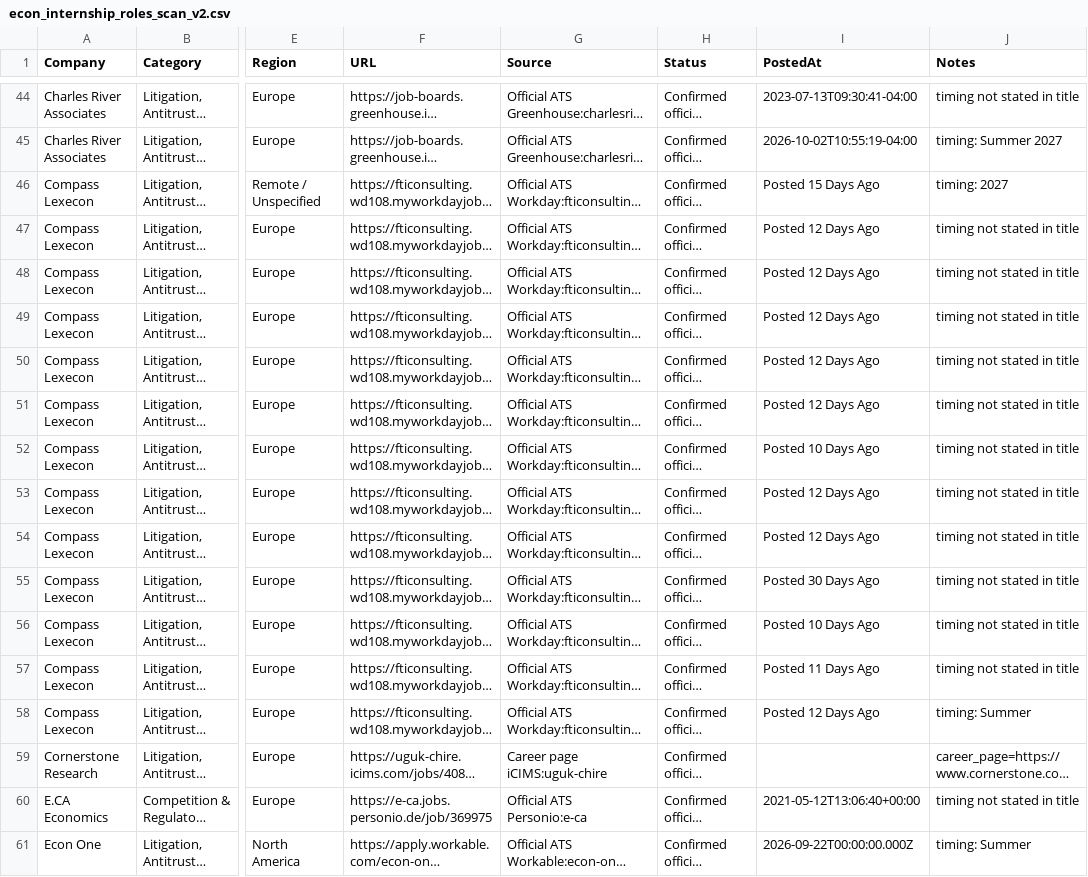
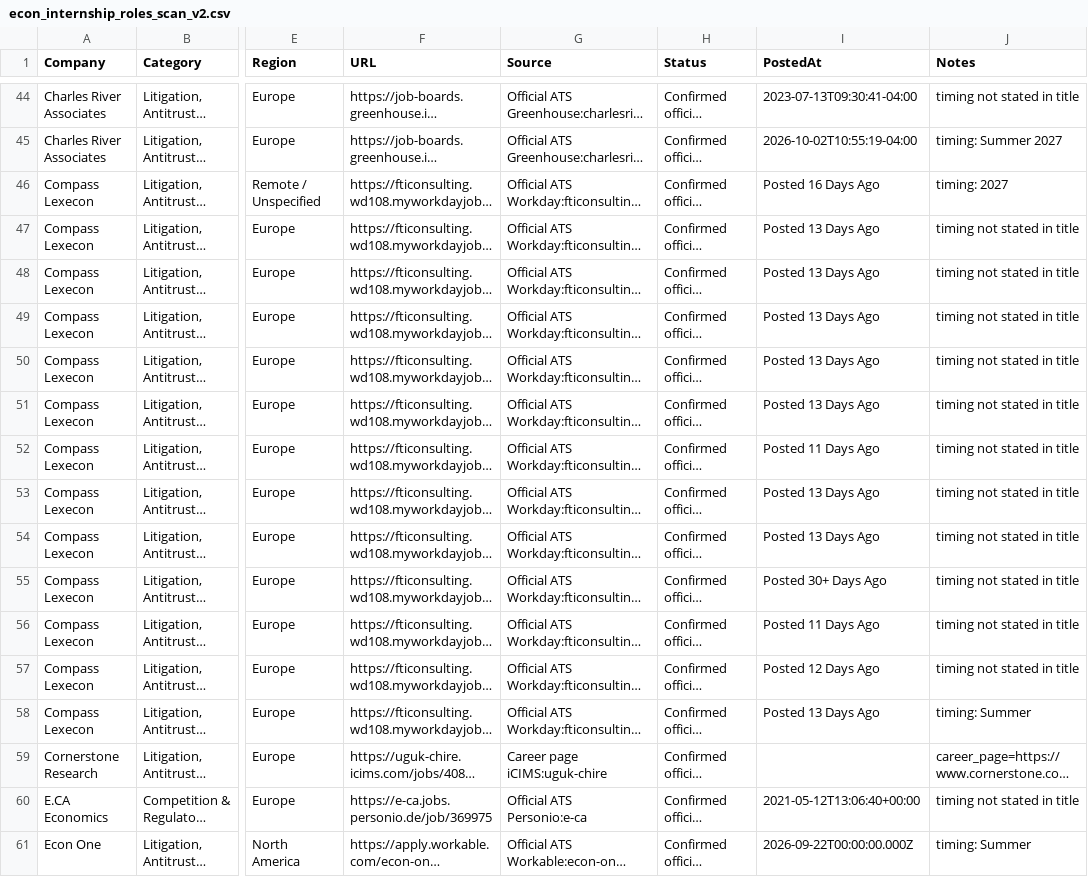
Before and after one commit to Jiang6082/ECS, a CSV file: reports/econ_internship_roles_scan_v2.csv, drawn as a sheet; only a part is shown, gaps mark what is left out; long unchanged cells end in …; the diff covers the shown part only; the diff names each change by its address in the sheet, - before the commit and + after, or states it on an @@ line.

```diff
--- a/reports/econ_internship_roles_scan_v2.csv
+++ b/reports/econ_internship_roles_scan_v2.csv
-I46 (PostedAt): Posted 15 Days Ago
+I46 (PostedAt): Posted 16 Days Ago
-I47:I51 (PostedAt): Posted 12 Days Ago
+I47:I51 (PostedAt): Posted 13 Days Ago
-I52 (PostedAt): Posted 10 Days Ago
+I52 (PostedAt): Posted 11 Days Ago
-I53:I54 (PostedAt): Posted 12 Days Ago
+I53:I54 (PostedAt): Posted 13 Days Ago
-I55 (PostedAt): Posted 30 Days Ago
+I55 (PostedAt): Posted 30+ Days Ago
-I56 (PostedAt): Posted 10 Days Ago
+I56 (PostedAt): Posted 11 Days Ago
-I57 (PostedAt): Posted 11 Days Ago
+I57 (PostedAt): Posted 12 Days Ago
-I58 (PostedAt): Posted 12 Days Ago
+I58 (PostedAt): Posted 13 Days Ago
```
Also changed, not shown: 1 added row and 33 edited cells elsewhere in this file, reports/VERIFIED_OPEN_ROLES.csv, reports/econ_entry_level_roles.csv, 19 other files.
